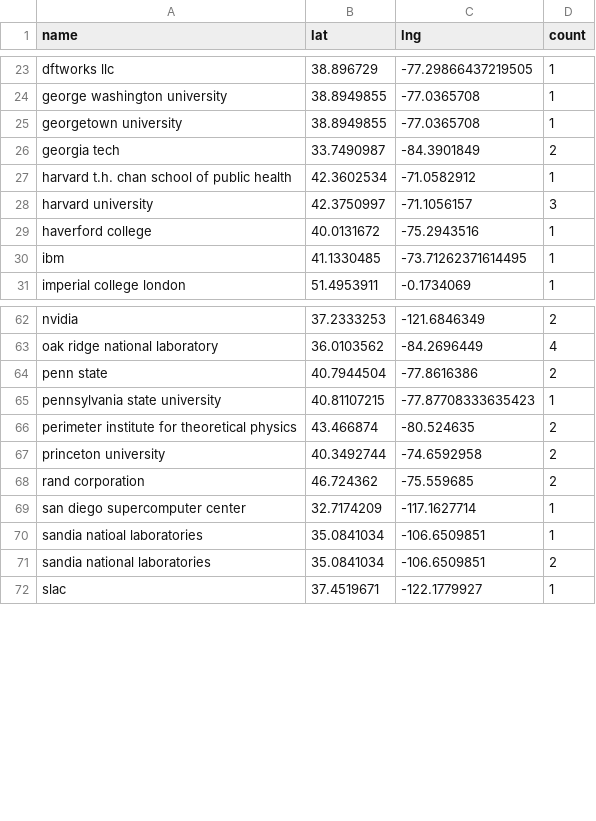
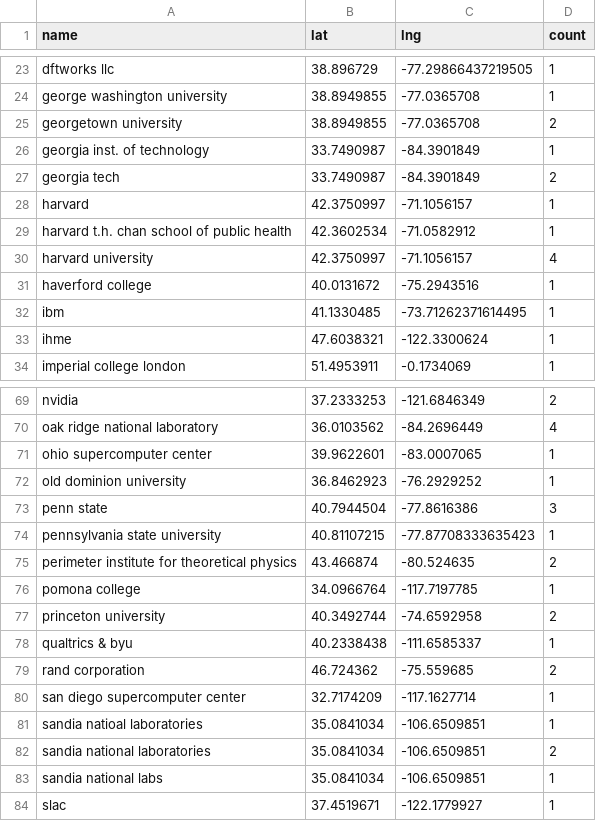
Before and after one commit to USRSE/usrse-map, a CSV file: _data/locations.csv, drawn as a sheet; only a part is shown, gaps mark what is left out; the diff covers the shown part only.

Commit message:
updating map with new locations for may
Signed-off-by: vsoch <vsochat@stanford.edu>

```diff
--- a/_data/locations.csv
+++ b/_data/locations.csv
@@ -24,8 +24,11 @@ dftworks llc,38.896729,-77.29866437219505,1
 george washington university,38.8949855,-77.0365708,1
-georgetown university,38.8949855,-77.0365708,1
+georgetown university,38.8949855,-77.0365708,2
+georgia inst. of technology,33.7490987,-84.3901849,1
 georgia tech,33.7490987,-84.3901849,2
+harvard,42.3750997,-71.1056157,1
 harvard t.h. chan school of public health,42.3602534,-71.0582912,1
-harvard university,42.3750997,-71.1056157,3
+harvard university,42.3750997,-71.1056157,4
 haverford college,40.0131672,-75.2943516,1
 ibm,41.1330485,-73.71262371614495,1
+ihme,47.6038321,-122.3300624,1
 imperial college london,51.4953911,-0.1734069,1
@@ -63,6 +70,10 @@ nvidia,37.2333253,-121.6846349,2
 oak ridge national laboratory,36.0103562,-84.2696449,4
-penn state,40.7944504,-77.8616386,2
+ohio supercomputer center,39.9622601,-83.0007065,1
+old dominion university,36.8462923,-76.2929252,1
+penn state,40.7944504,-77.8616386,3
 pennsylvania state university,40.81107215,-77.87708333635423,1
 perimeter institute for theoretical physics,43.466874,-80.524635,2
+pomona college,34.0966764,-117.7197785,1
 princeton university,40.3492744,-74.6592958,2
+qualtrics & byu,40.2338438,-111.6585337,1
 rand corporation,46.724362,-75.559685,2
@@ -71,2 +82,3 @@ sandia natioal laboratories,35.0841034,-106.6509851,1
 sandia national laboratories,35.0841034,-106.6509851,2
+sandia national labs,35.0841034,-106.6509851,1
 slac,37.4519671,-122.1779927,1
```
Also changed, not shown: 10 added rows and 9 edited cells elsewhere in this file, _data/location-lookup.tsv, 2 other files.
